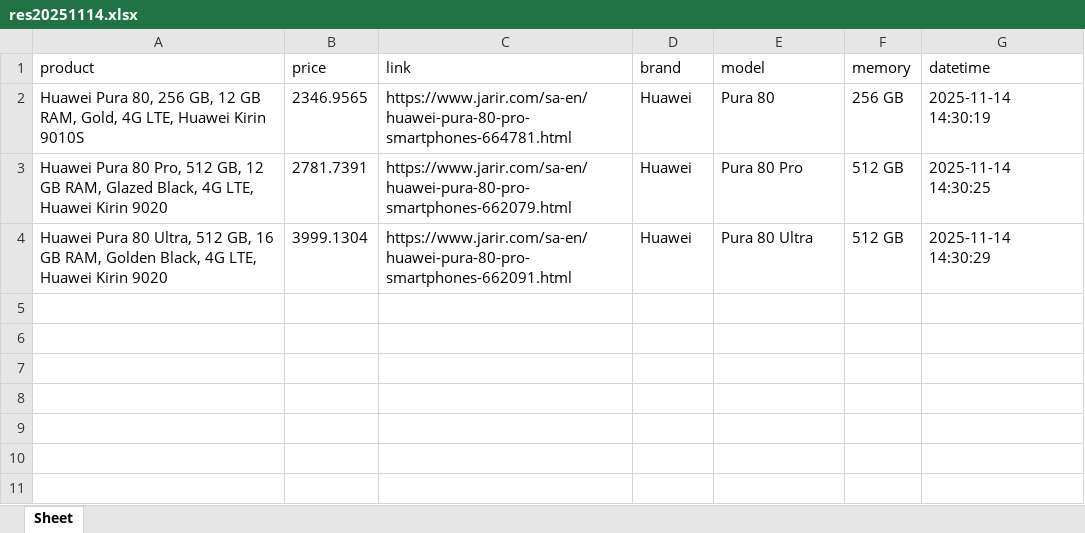
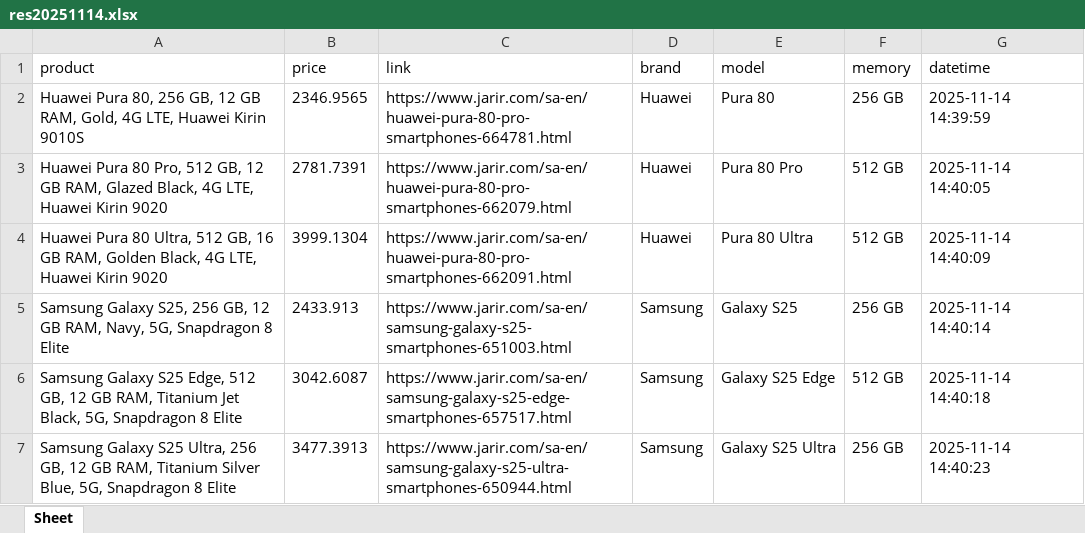
Before and after one commit to seth3838/n8n-res, an Excel workbook: prodinfo/mea/output/res20251114.xlsx, sheet Sheet, drawn as a sheet; values as stored, in another font and other column widths than the file's, no borders; the diff names each change by its address in the sheet, - before the commit and + after, or states it on an @@ line.

Commit message:
Update res20251114.xlsx

```diff
--- a/prodinfo/mea/output/res20251114.xlsx (sheet Sheet)
+++ b/prodinfo/mea/output/res20251114.xlsx (sheet Sheet)
-G2 (datetime): 2025-11-14 14:30:19
+G2 (datetime): 2025-11-14 14:39:59
-G3 (datetime): 2025-11-14 14:30:25
+G3 (datetime): 2025-11-14 14:40:05
-G4 (datetime): 2025-11-14 14:30:29
+G4 (datetime): 2025-11-14 14:40:09
+row 5: Samsung Galaxy S25, 256 GB, 12 GB RAM, Navy, 5G, Snapdragon 8 Elite | 2433.913 | https://www.jarir.com/sa-en/samsung-galaxy-s25-smartphones-651003.html | Samsung | Galaxy S25 | 256 GB | 2025-11-14 14:40:14
+row 6: Samsung Galaxy S25 Edge, 512 GB, 12 GB RAM, Titanium Jet Black, 5G, Snapdragon 8 Elite | 3042.6087 | https://www.jarir.com/sa-en/samsung-galaxy-s25-edge-smartphones-657517.html | Samsung | Galaxy S25 Edge | 512 GB | 2025-11-14 14:40:18
+row 7: Samsung Galaxy S25 Ultra, 256 GB, 12 GB RAM, Titanium Silver Blue, 5G, Snapdragon 8 Elite | 3477.3913 | https://www.jarir.com/sa-en/samsung-galaxy-s25-ultra-smartphones-650944.html | Samsung | Galaxy S25 Ultra | 256 GB | 2025-11-14 14:40:23
```
